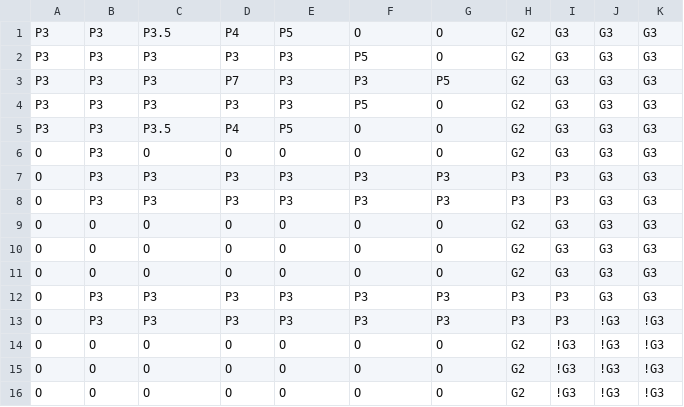
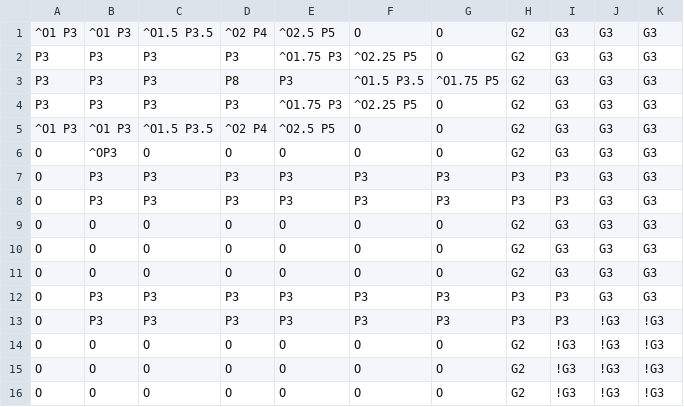
Before and after one commit to Fellowship-of-the-Bus/Draconia-Unity, a CSV file: Assets/maps/Harbour.csv, drawn as a sheet.

```diff
--- a/Assets/maps/Harbour.csv
+++ b/Assets/maps/Harbour.csv
@@ -1,7 +1,7 @@
-P3,P3,P3.5,P4,P5,O,O,G2,G3,G3,G3
-P3,P3,P3,P3,P3,P5,O,G2,G3,G3,G3
-P3,P3,P3,P7,P3,P3,P5,G2,G3,G3,G3
-P3,P3,P3,P3,P3,P5,O,G2,G3,G3,G3
-P3,P3,P3.5,P4,P5,O,O,G2,G3,G3,G3
-O,P3,O,O,O,O,O,G2,G3,G3,G3
+^O1 P3,^O1 P3,^O1.5 P3.5,^O2 P4,^O2.5 P5,O,O,G2,G3,G3,G3
+P3,P3,P3,P3,^O1.75 P3,^O2.25 P5,O,G2,G3,G3,G3
+P3,P3,P3,P8,P3,^O1.5 P3.5,^O1.75 P5,G2,G3,G3,G3
+P3,P3,P3,P3,^O1.75 P3,^O2.25 P5,O,G2,G3,G3,G3
+^O1 P3,^O1 P3,^O1.5 P3.5,^O2 P4,^O2.5 P5,O,O,G2,G3,G3,G3
+O,^OP3,O,O,O,O,O,G2,G3,G3,G3
 O,P3,P3,P3,P3,P3,P3,P3,P3,G3,G3
```
Also changed, not shown: Assets/maps/Boarding.csv, 3 other files.
